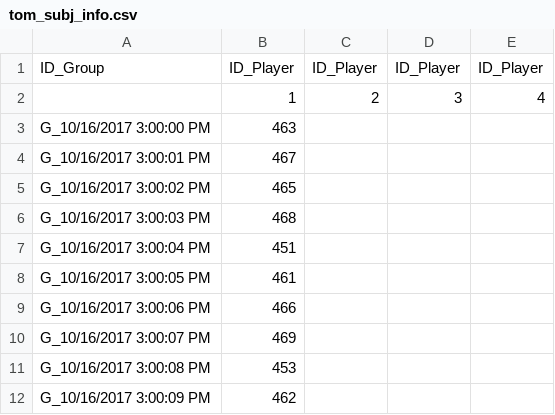
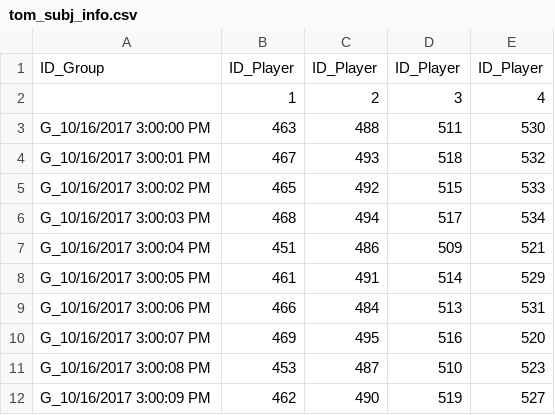
Before and after one commit to pedmiston/totems-db, a CSV file: tom_subj_info.csv, drawn as a sheet; only a part is shown; the diff covers the shown part only.

Commit message:
39 TOM subjs

```diff
--- a/tom_subj_info.csv
+++ b/tom_subj_info.csv
@@ -2,11 +2,11 @@ ID_Group,ID_Player,ID_Player,ID_Player,ID_Player
 ,1,2,3,4
-G_10/16/2017 3:00:00 PM,463,,,
-G_10/16/2017 3:00:01 PM,467,,,
-G_10/16/2017 3:00:02 PM,465,,,
-G_10/16/2017 3:00:03 PM,468,,,
-G_10/16/2017 3:00:04 PM,451,,,
-G_10/16/2017 3:00:05 PM,461,,,
-G_10/16/2017 3:00:06 PM,466,,,
-G_10/16/2017 3:00:07 PM,469,,,
-G_10/16/2017 3:00:08 PM,453,,,
-G_10/16/2017 3:00:09 PM,462,,,
+G_10/16/2017 3:00:00 PM,463,488,511,530
+G_10/16/2017 3:00:01 PM,467,493,518,532
+G_10/16/2017 3:00:02 PM,465,492,515,533
+G_10/16/2017 3:00:03 PM,468,494,517,534
+G_10/16/2017 3:00:04 PM,451,486,509,521
+G_10/16/2017 3:00:05 PM,461,491,514,529
+G_10/16/2017 3:00:06 PM,466,484,513,531
+G_10/16/2017 3:00:07 PM,469,495,516,520
+G_10/16/2017 3:00:08 PM,453,487,510,523
+G_10/16/2017 3:00:09 PM,462,490,519,527
```
Also changed, not shown: 7 added rows and 7 edited cells elsewhere in this file, 2 other files.
